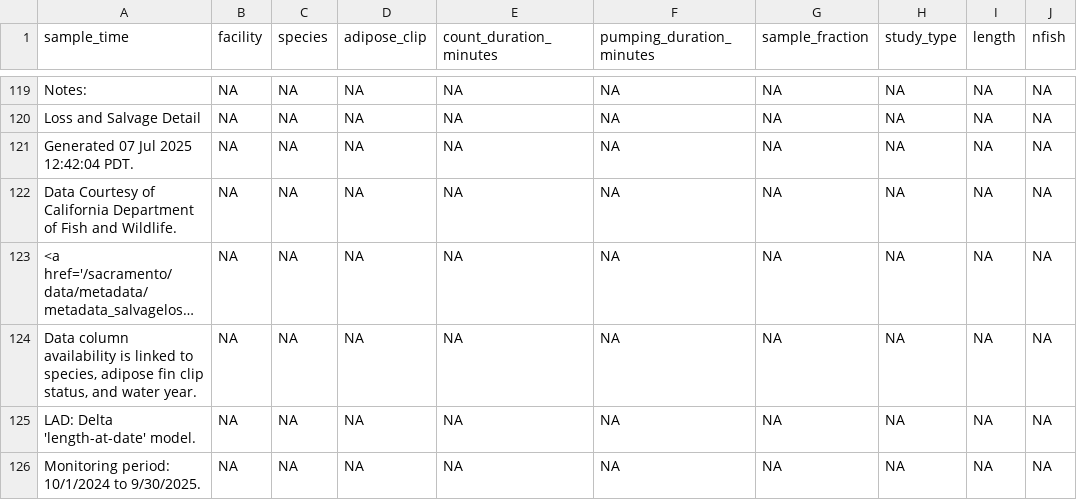
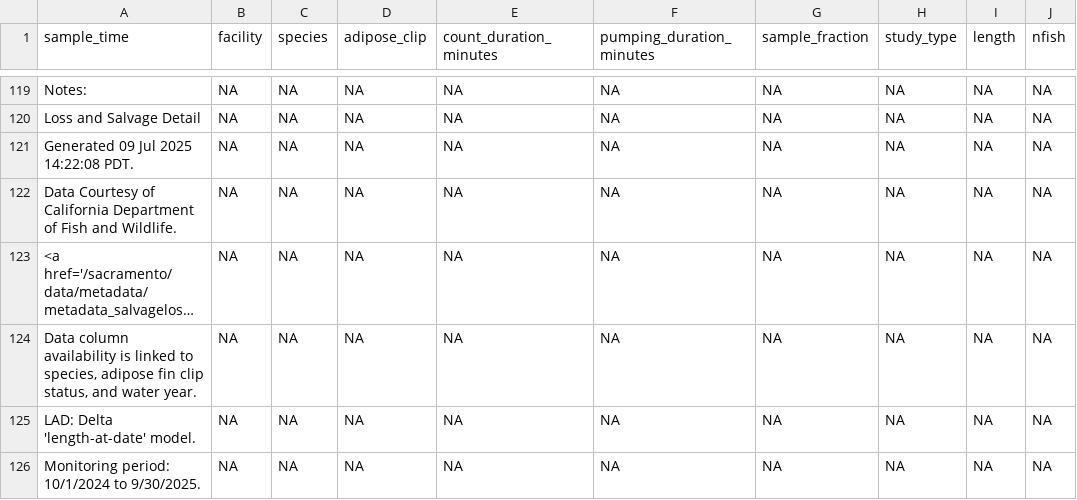
Before and after one commit to BDO-Science/omr-report-2025, a CSV file: Salmonids/output/wy_2025_sh_loss.csv, drawn as a sheet; only a part is shown, gaps mark what is left out; long unchanged cells end in …; the diff names each change by its address in the sheet, - before the commit and + after, or states it on an @@ line.

Commit message:
salmonid code changes

```diff
--- a/Salmonids/output/wy_2025_sh_loss.csv
+++ b/Salmonids/output/wy_2025_sh_loss.csv
-A121 (sample_time): Generated 07 Jul 2025 12:42:04 PDT.
+A121 (sample_time): Generated 09 Jul 2025 14:22:08 PDT.
```
Also changed, not shown: Salmonids/output/wy_2025_wr_loss.csv, 2 other files.
